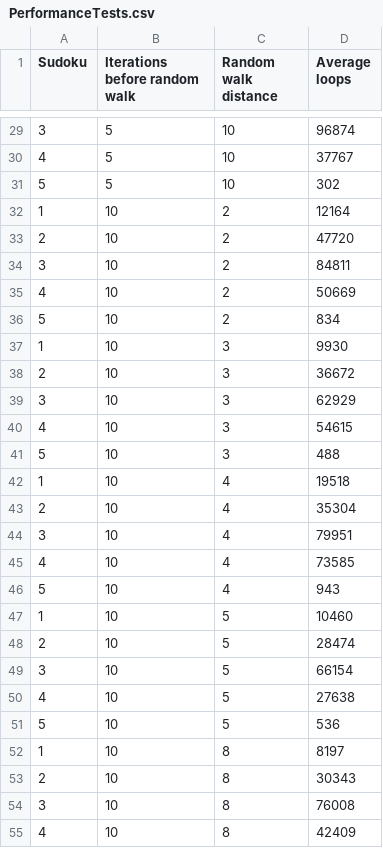
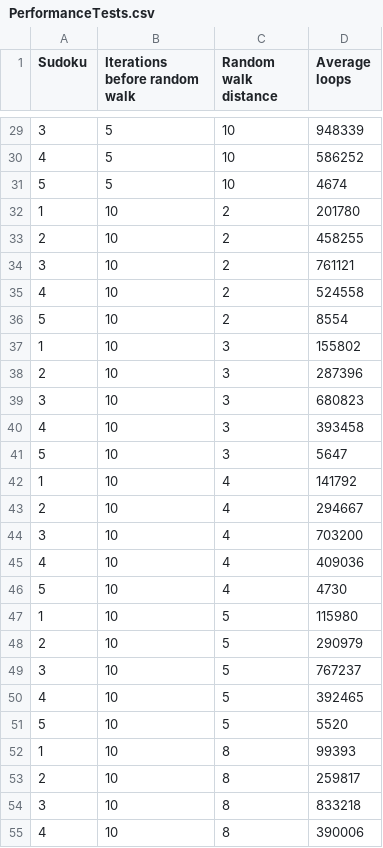
Before and after one commit to siepppie/SudokuSolver, a CSV file: PerformanceTests.csv, drawn as a sheet; only a part is shown, gaps mark what is left out; the diff covers the shown part only.

```diff
--- a/PerformanceTests.csv
+++ b/PerformanceTests.csv
@@ -29,27 +29,27 @@ Sudoku, Iterations before random walk, Random walk distance, Average loops
-3, 5, 10, 96874
-4, 5, 10, 37767
-5, 5, 10, 302
-1, 10, 2, 12164
-2, 10, 2, 47720
-3, 10, 2, 84811
-4, 10, 2, 50669
-5, 10, 2, 834
-1, 10, 3, 9930
-2, 10, 3, 36672
-3, 10, 3, 62929
-4, 10, 3, 54615
-5, 10, 3, 488
-1, 10, 4, 19518
-2, 10, 4, 35304
-3, 10, 4, 79951
-4, 10, 4, 73585
-5, 10, 4, 943
-1, 10, 5, 10460
-2, 10, 5, 28474
-3, 10, 5, 66154
-4, 10, 5, 27638
-5, 10, 5, 536
-1, 10, 8, 8197
-2, 10, 8, 30343
-3, 10, 8, 76008
-4, 10, 8, 42409
+3, 5, 10, 948339
+4, 5, 10, 586252
+5, 5, 10, 4674
+1, 10, 2, 201780
+2, 10, 2, 458255
+3, 10, 2, 761121
+4, 10, 2, 524558
+5, 10, 2, 8554
+1, 10, 3, 155802
+2, 10, 3, 287396
+3, 10, 3, 680823
+4, 10, 3, 393458
+5, 10, 3, 5647
+1, 10, 4, 141792
+2, 10, 4, 294667
+3, 10, 4, 703200
+4, 10, 4, 409036
+5, 10, 4, 4730
+1, 10, 5, 115980
+2, 10, 5, 290979
+3, 10, 5, 767237
+4, 10, 5, 392465
+5, 10, 5, 5520
+1, 10, 8, 99393
+2, 10, 8, 259817
+3, 10, 8, 833218
+4, 10, 8, 390006
```
Also changed, not shown: 153 edited cells elsewhere in this file, 5 other files.
